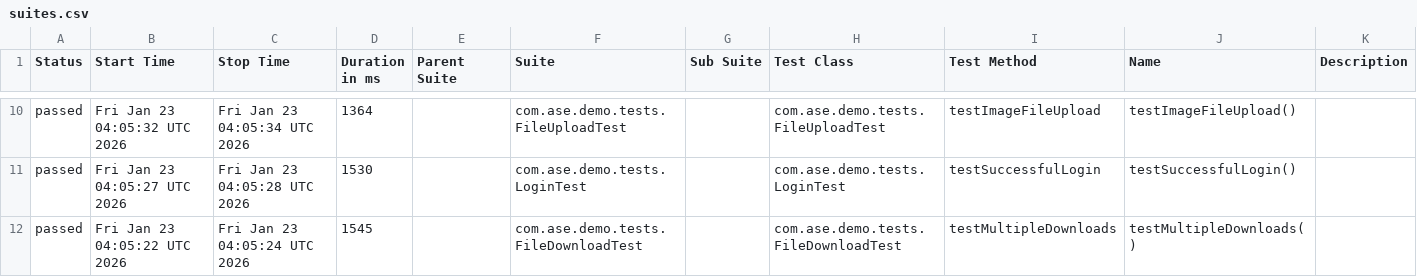
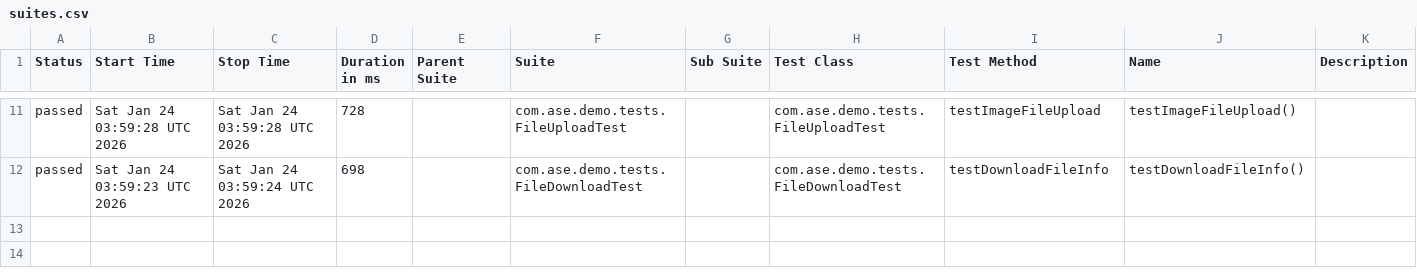
Before and after one commit to Agile-Software-Engineering-25/demo-system-test, a CSV file: full/data/suites.csv, drawn as a sheet; only a part is shown, gaps mark what is left out; the diff covers the shown part only.

```diff
--- a/full/data/suites.csv
+++ b/full/data/suites.csv
@@ -10,3 +11,2 @@
-"passed","Fri Jan 23 04:05:32 UTC 2026","Fri Jan 23 04:05:34 UTC 2026","1364","","com.ase.demo.tests.FileUploadTest","","com.ase.demo.tests.FileUploadTest","testImageFileUpload","testImageFileUpload()",""
-"passed","Fri Jan 23 04:05:27 UTC 2026","Fri Jan 23 04:05:28 UTC 2026","1530","","com.ase.demo.tests.LoginTest","","com.ase.demo.tests.LoginTest","testSuccessfulLogin","testSuccessfulLogin()",""
-"passed","Fri Jan 23 04:05:22 UTC 2026","Fri Jan 23 04:05:24 UTC 2026","1545","","com.ase.demo.tests.FileDownloadTest","","com.ase.demo.tests.FileDownloadTest","testMultipleDownloads","testMultipleDownloads()",""
+"passed","Sat Jan 24 03:59:28 UTC 2026","Sat Jan 24 03:59:28 UTC 2026","728","","com.ase.demo.tests.FileUploadTest","","com.ase.demo.tests.FileUploadTest","testImageFileUpload","testImageFileUpload()",""
+"passed","Sat Jan 24 03:59:23 UTC 2026","Sat Jan 24 03:59:24 UTC 2026","698","","com.ase.demo.tests.FileDownloadTest","","com.ase.demo.tests.FileDownloadTest","testDownloadFileInfo","testDownloadFileInfo()",""
```
Also changed, not shown: 3 added rows, 2 removed rows and 28 edited cells elsewhere in this file, 36 other files.
